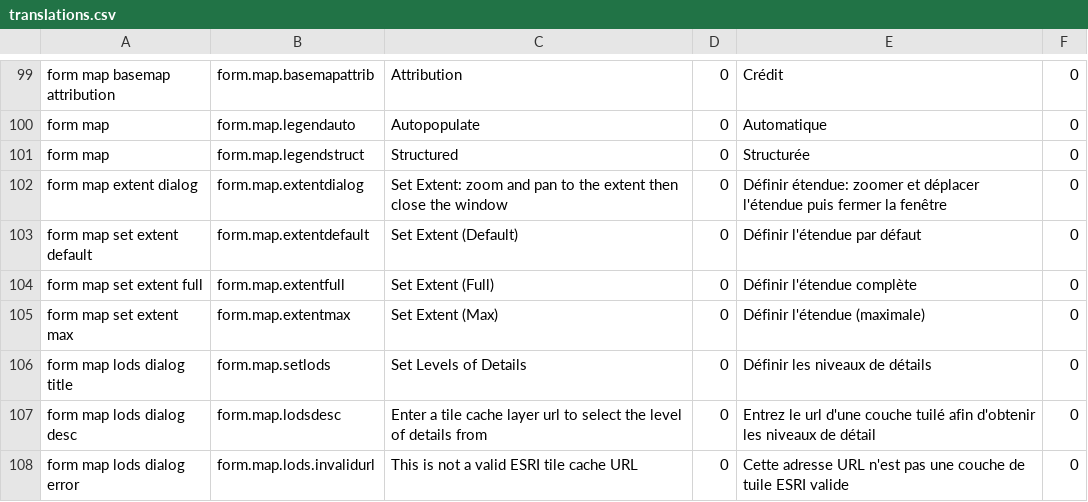
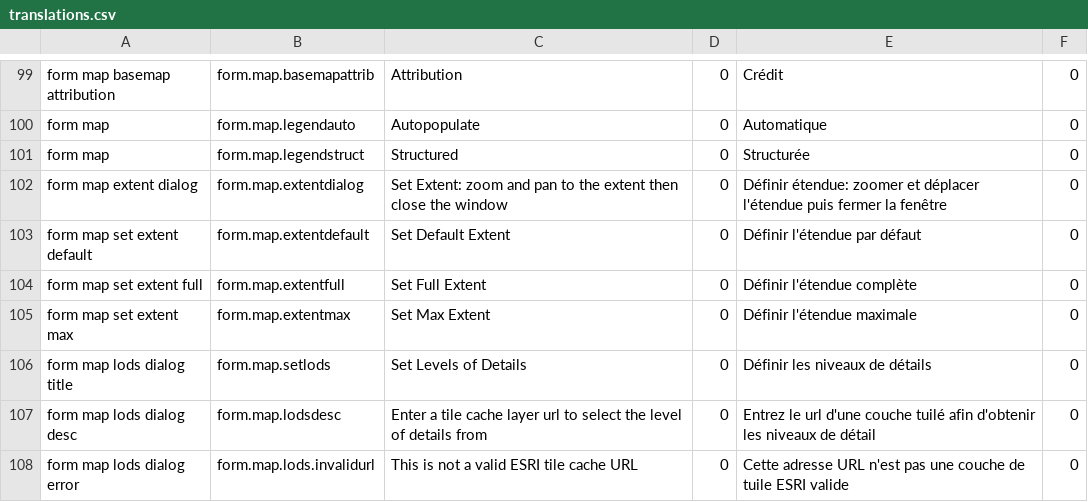
Before and after one commit to fgpv-vpgf/fgpa-apgf, a CSV file: src/locales/translations.csv, drawn as a sheet; only a part is shown, gaps mark what is left out.

Commit message:
fix(label) : fix setspatialextents labels
closes #312

```diff
--- a/src/locales/translations.csv
+++ b/src/locales/translations.csv
@@ -102,5 +102,5 @@ form map,form.map.legendstruct,Structured,0,Structurée,0
 form map extent dialog,form.map.extentdialog,Set Extent: zoom and pan to the extent then close the window,0,"Définir étendue: zoomer et déplacer l'étendue puis fermer la fenêtre",0
-form map set extent default,form.map.extentdefault,Set Extent (Default),0,"Définir l'étendue par défaut",0
-form map set extent full,form.map.extentfull,Set Extent (Full),0,"Définir l'étendue complète",0
-form map set extent max,form.map.extentmax,Set Extent (Max),0,"Définir l'étendue (maximale)",0
+form map set extent default,form.map.extentdefault,Set Default Extent,0,"Définir l'étendue par défaut",0
+form map set extent full,form.map.extentfull,Set Full Extent,0,"Définir l'étendue complète",0
+form map set extent max,form.map.extentmax,Set Max Extent,0,"Définir l'étendue maximale",0
 form map lods dialog title,form.map.setlods,Set Levels of Details,0,Définir les niveaux de détails,0
```
